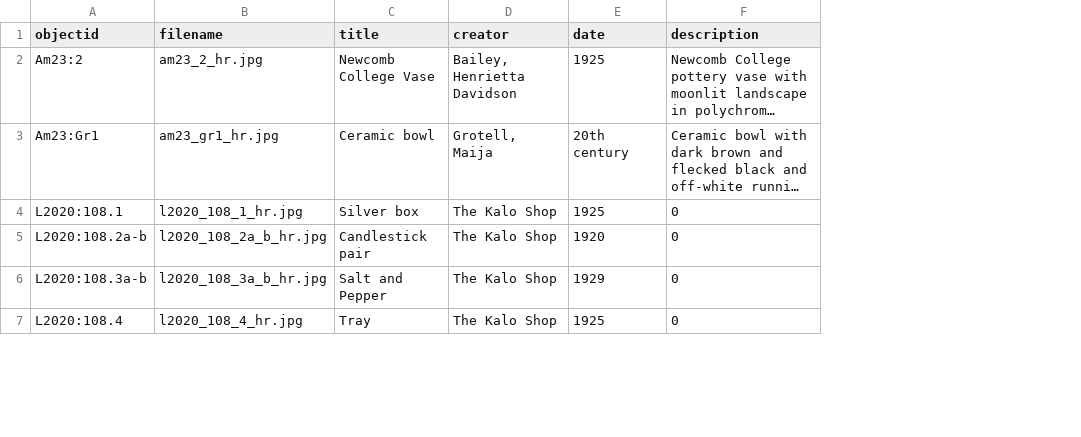
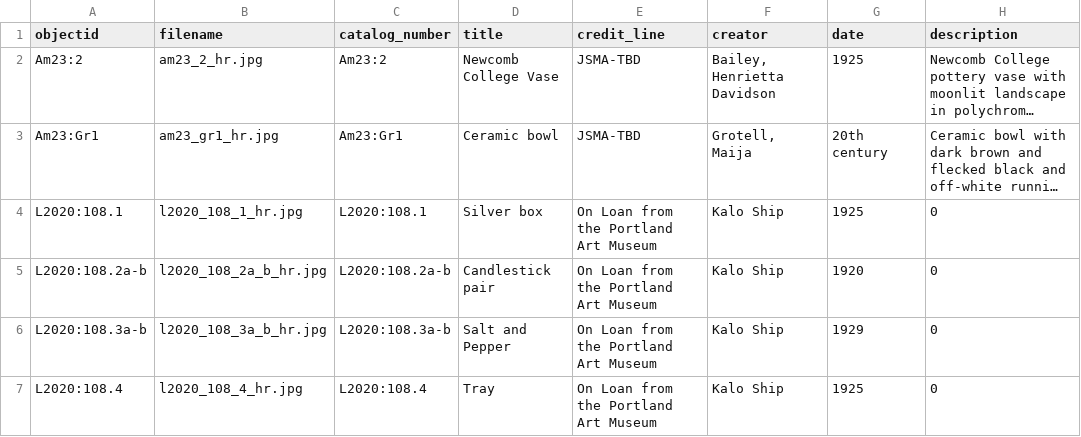
Before and after one commit to cedwardwhite/20210116_test, a CSV file: _data/centurywomencraft.csv, drawn as a sheet; only a part is shown; long unchanged cells end in …; addresses are those after the commit; the diff covers the shown part only; the diff names each change by its address in the sheet, - before the commit and + after, or states it on an @@ line.

```diff
--- a/_data/centurywomencraft.csv
+++ b/_data/centurywomencraft.csv
+column C (catalog_number), rows 2-7: Am23:2 | Am23:Gr1 | L2020:108.1 | L2020:108.2a-b | L2020:108.3a-b | L2020:108.4
+column E (credit_line), rows 2-7: JSMA-TBD | JSMA-TBD | On Loan from the Portland Art Museum | On Loan from the Portland Art Museum | On Loan from the Portland Art Museum | On Loan from the Portland Art Museum
-F4:F7 (creator): The Kalo Shop
+F4:F7 (creator): Kalo Ship
```
Also changed, not shown: 13 edited cells elsewhere in this file, 2 other files.
